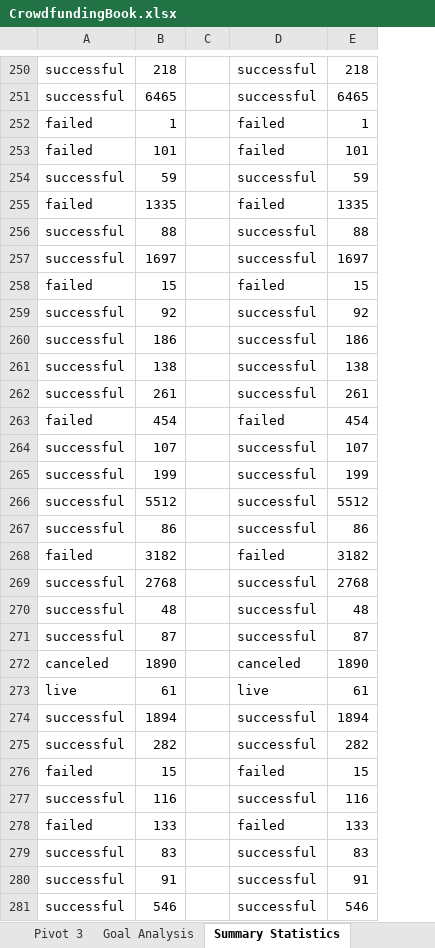
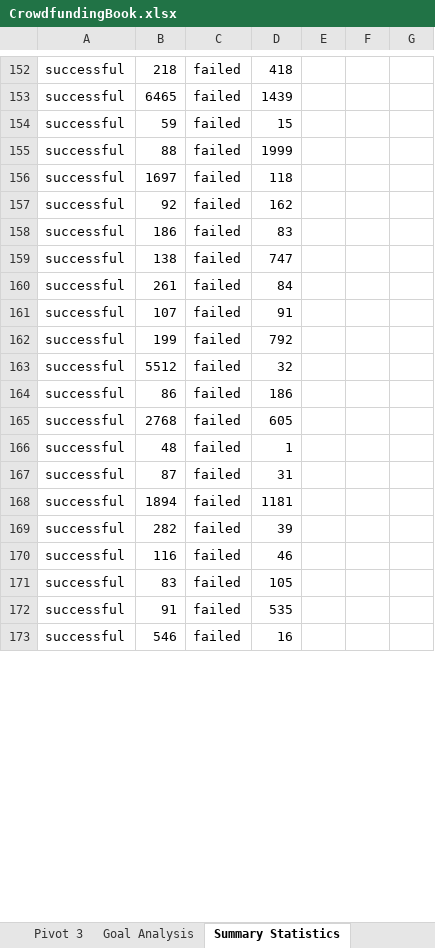
Before and after one commit to CalebCutrer/excel-challenge, an Excel workbook: CrowdfundingBook.xlsx, sheet Summary Statistics, drawn as a sheet; only a part is shown, gaps mark what is left out; values as stored, in another font and other column widths than the file's, no borders; charts and pictures and conditional formats not drawn; removed rows and columns are numbered as before the commit, all else as after; the diff covers the shown part only; the diff names each change by its address in the sheet, - before the commit and + after, or states it on an @@ line.

```diff
--- a/CrowdfundingBook.xlsx (sheet Summary Statistics)
+++ b/CrowdfundingBook.xlsx (sheet Summary Statistics)
+column C, rows 152-173: all failed
+column D, rows 152-173: 418 | 1439 | 15 | 1999 | 118 | 162 | 83 | 747 | 84 | 91 | 792 | 32 | 186 | 605 | 1 | 31 | 1181 | 39 | 46 | 105 | 535 | 16
-column D, rows 250-251: successful | successful; row 254: successful; rows 256-257: successful | successful; rows 259-262: all successful; rows 264-267: all successful; rows 269-271: all successful; rows 274-275: successful | successful; row 277: successful; rows 279-281: all successful
-column E, rows 250-251: 218 | 6465; row 254: 59; rows 256-257: 88 | 1697; rows 259-262: 92 | 186 | 138 | 261; rows 264-267: 107 | 199 | 5512 | 86; rows 269-271: 2768 | 48 | 87; rows 274-275: 1894 | 282; row 277: 116; rows 279-281: 83 | 91 | 546
+column F, empty
+column G, empty
-row 252: failed | 1 |  | failed | 1
-row 253: failed | 101 |  | failed | 101
-row 255: failed | 1335 |  | failed | 1335
-row 258: failed | 15 |  | failed | 15
-row 263: failed | 454 |  | failed | 454
-row 268: failed | 3182 |  | failed | 3182
-row 272: canceled | 1890 |  | canceled | 1890
-row 273: live | 61 |  | live | 61
-row 276: failed | 15 |  | failed | 15
-row 278: failed | 133 |  | failed | 133
```
Also changed, not shown: 425 removed rows and 1 edited cell elsewhere in this sheet, charts or pictures, 1 other file.
